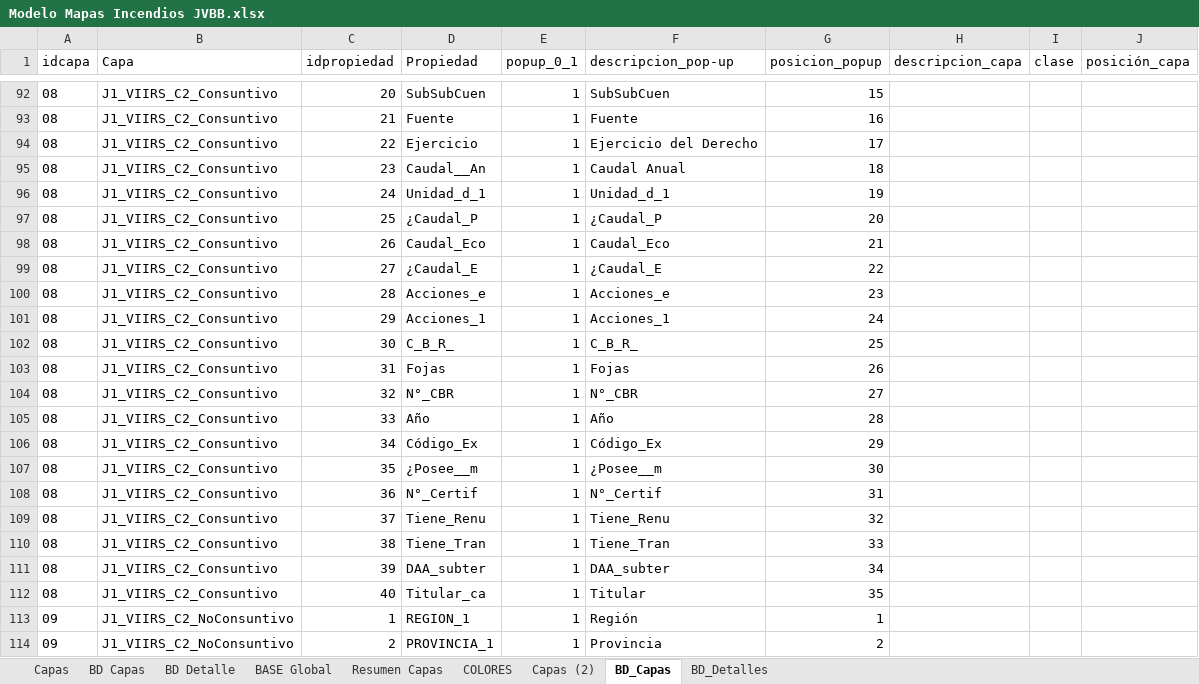
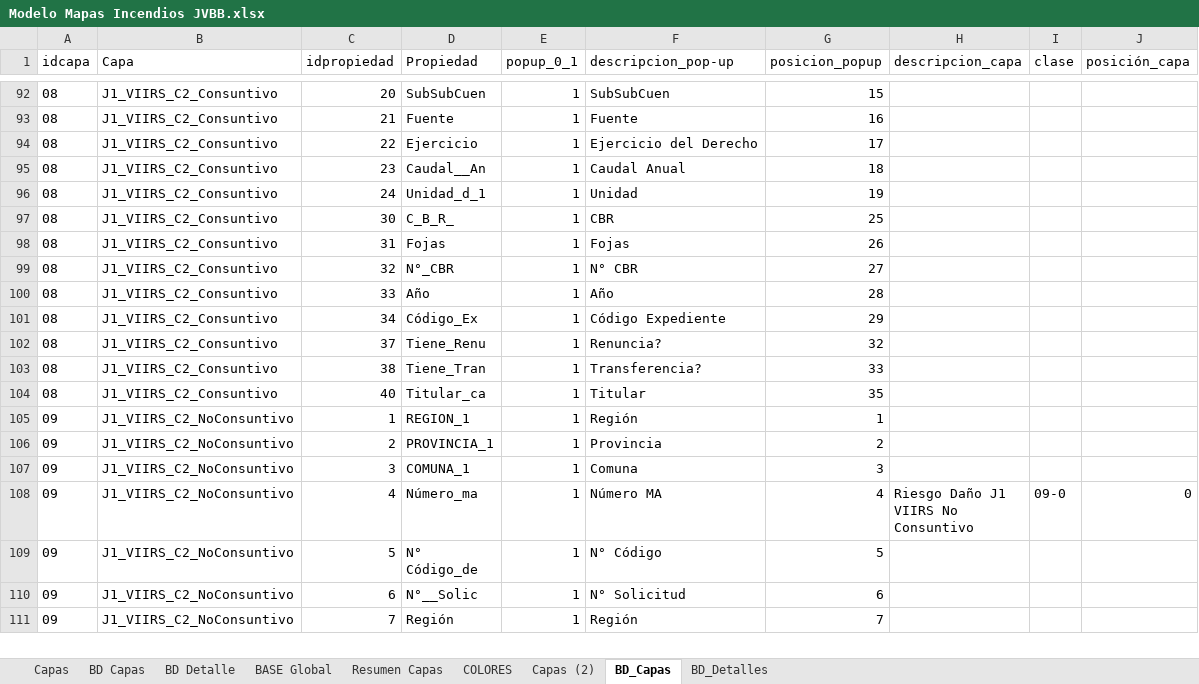
Before and after one commit to Sud-Austral/MAPA_RELEASE, an Excel workbook: origenes/Modelo Mapas Incendios JVBB.xlsx, sheet BD_Capas, drawn as a sheet; only a part is shown, gaps mark what is left out; the shorter side is filled out with more unchanged rows; values as stored, in another font and other column widths than the file's, no borders; table styles not drawn; removed rows and columns are numbered as before the commit, all else as after; the diff covers the shown part only; the diff names each change by its address in the sheet, - before the commit and + after, or states it on an @@ line.

```diff
--- a/origenes/Modelo Mapas Incendios JVBB.xlsx (sheet BD_Capas)
+++ b/origenes/Modelo Mapas Incendios JVBB.xlsx (sheet BD_Capas)
-F96 (descripcion_pop-up): Unidad_d_1
+F96 (descripcion_pop-up): Unidad
-row 97: 08 | J1_VIIRS_C2_Consuntivo | 25 | ¿Caudal_P | 1 | ¿Caudal_P | 20
-row 98: 08 | J1_VIIRS_C2_Consuntivo | 26 | Caudal_Eco | 1 | Caudal_Eco | 21
-row 99: 08 | J1_VIIRS_C2_Consuntivo | 27 | ¿Caudal_E | 1 | ¿Caudal_E | 22
-row 100: 08 | J1_VIIRS_C2_Consuntivo | 28 | Acciones_e | 1 | Acciones_e | 23
-row 101: 08 | J1_VIIRS_C2_Consuntivo | 29 | Acciones_1 | 1 | Acciones_1 | 24
-F97 (descripcion_pop-up): C_B_R_
+F97 (descripcion_pop-up): CBR
-F99 (descripcion_pop-up): N°_CBR
+F99 (descripcion_pop-up): N° CBR
-F101 (descripcion_pop-up): Código_Ex
+F101 (descripcion_pop-up): Código Expediente
-row 107: 08 | J1_VIIRS_C2_Consuntivo | 35 | ¿Posee__m | 1 | ¿Posee__m | 30
-row 108: 08 | J1_VIIRS_C2_Consuntivo | 36 | N°_Certif | 1 | N°_Certif | 31
-F102 (descripcion_pop-up): Tiene_Renu
+F102 (descripcion_pop-up): Renuncia?
-F103 (descripcion_pop-up): Tiene_Tran
+F103 (descripcion_pop-up): Transferencia?
-row 111: 08 | J1_VIIRS_C2_Consuntivo | 39 | DAA_subter | 1 | DAA_subter | 34
```
Also changed, not shown: 56 removed rows and 42 edited cells elsewhere in this sheet, sheet BD Capas, sheet BASE Global, sheet BD Detalle, sheet BD_Detalles, formulas that keep their value, hidden cells.
